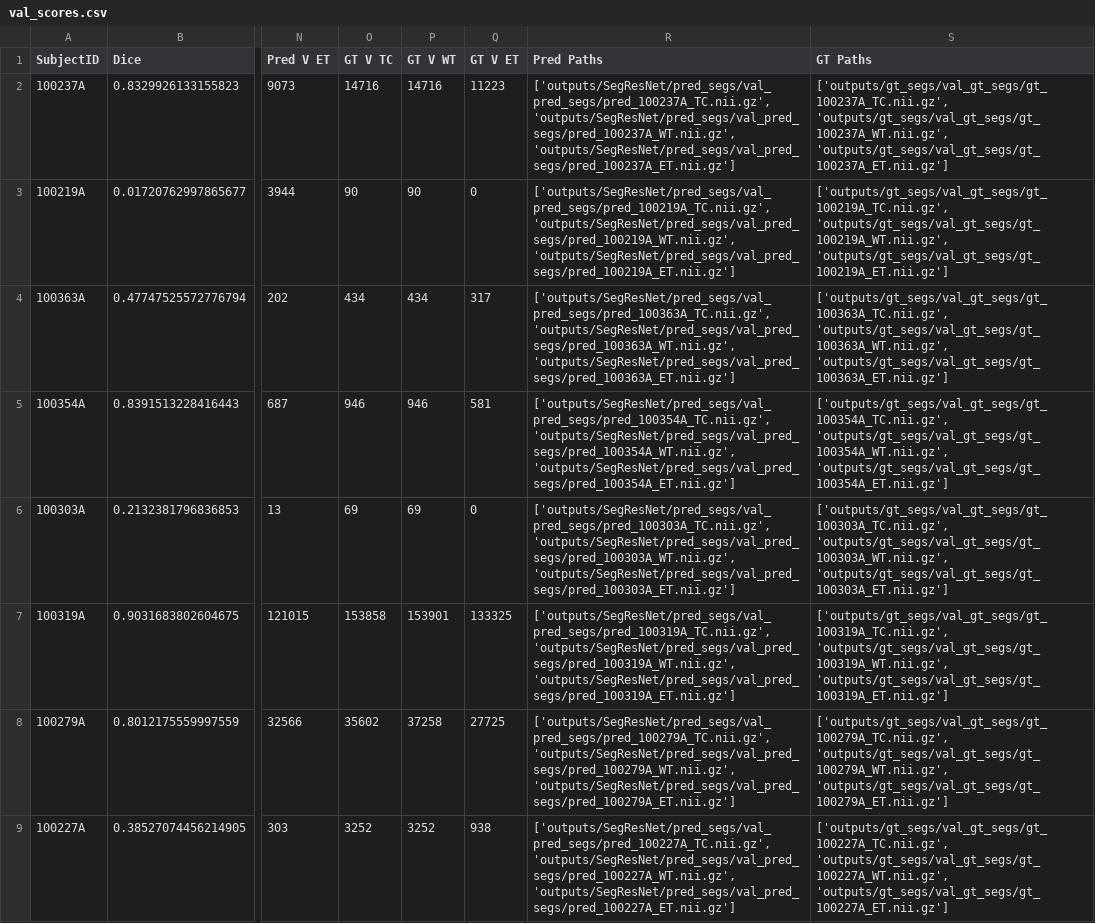
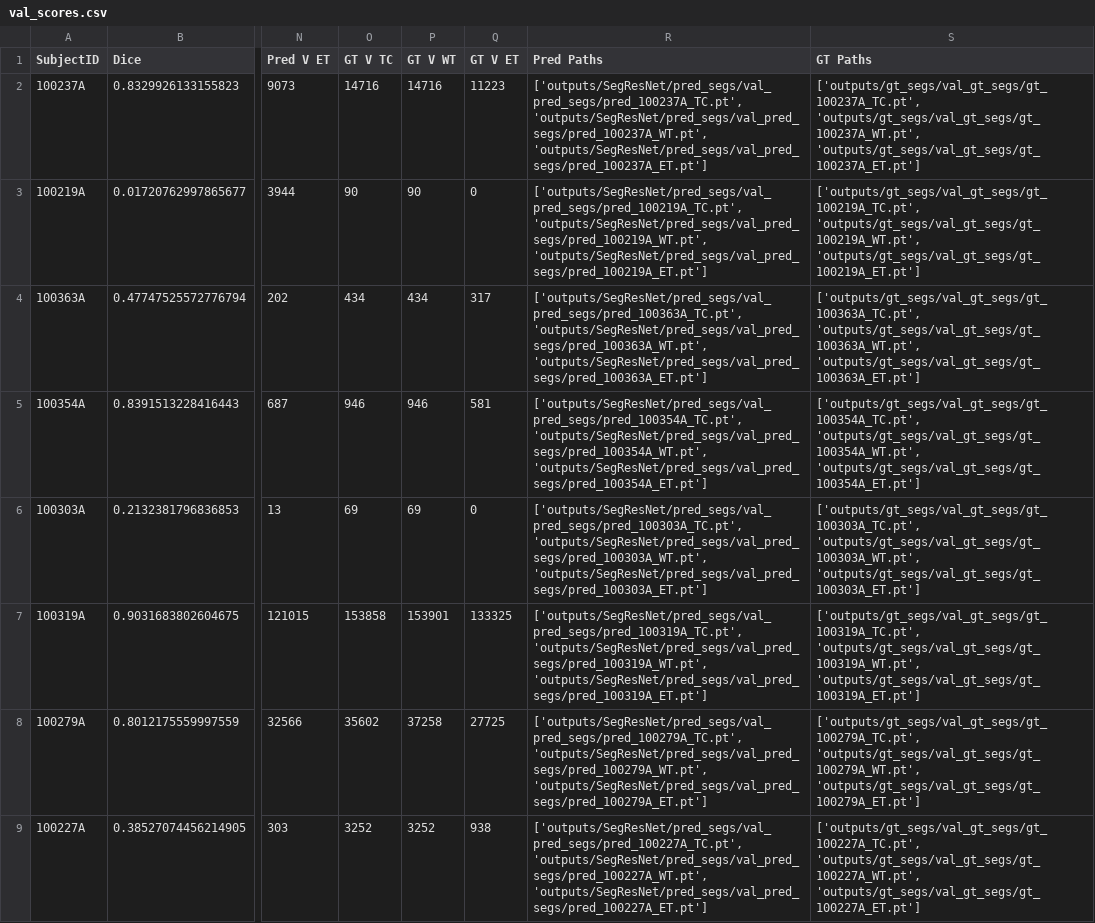
Before and after one commit to NachoGV/Semantic-Segmentation-of-Brain-Metastases-in-MRI-Scans, a CSV file: outputs/SegResNet/val_scores.csv, drawn as a sheet; only a part is shown, gaps mark what is left out; the diff covers the shown part only; the diff names each change by its address in the sheet, - before the commit and + after, or states it on an @@ line.

```diff
--- a/outputs/SegResNet/val_scores.csv
+++ b/outputs/SegResNet/val_scores.csv
-R2 (Pred Paths): ['outputs/SegResNet/pred_segs/val_pred_segs/pred_100237A_TC.nii.gz', 'outputs/SegResNet/pred_segs/val_pred_segs/pred_100237A_WT.nii.gz', 'outputs/SegResNet/pred_segs/val_pred_segs/pred_100237A_ET.nii.gz']
+R2 (Pred Paths): ['outputs/SegResNet/pred_segs/val_pred_segs/pred_100237A_TC.pt', 'outputs/SegResNet/pred_segs/val_pred_segs/pred_100237A_WT.pt', 'outputs/SegResNet/pred_segs/val_pred_segs/pred_100237A_ET.pt']
-S2 (GT Paths): ['outputs/gt_segs/val_gt_segs/gt_100237A_TC.nii.gz', 'outputs/gt_segs/val_gt_segs/gt_100237A_WT.nii.gz', 'outputs/gt_segs/val_gt_segs/gt_100237A_ET.nii.gz']
+S2 (GT Paths): ['outputs/gt_segs/val_gt_segs/gt_100237A_TC.pt', 'outputs/gt_segs/val_gt_segs/gt_100237A_WT.pt', 'outputs/gt_segs/val_gt_segs/gt_100237A_ET.pt']
-R3 (Pred Paths): ['outputs/SegResNet/pred_segs/val_pred_segs/pred_100219A_TC.nii.gz', 'outputs/SegResNet/pred_segs/val_pred_segs/pred_100219A_WT.nii.gz', 'outputs/SegResNet/pred_segs/val_pred_segs/pred_100219A_ET.nii.gz']
+R3 (Pred Paths): ['outputs/SegResNet/pred_segs/val_pred_segs/pred_100219A_TC.pt', 'outputs/SegResNet/pred_segs/val_pred_segs/pred_100219A_WT.pt', 'outputs/SegResNet/pred_segs/val_pred_segs/pred_100219A_ET.pt']
-S3 (GT Paths): ['outputs/gt_segs/val_gt_segs/gt_100219A_TC.nii.gz', 'outputs/gt_segs/val_gt_segs/gt_100219A_WT.nii.gz', 'outputs/gt_segs/val_gt_segs/gt_100219A_ET.nii.gz']
+S3 (GT Paths): ['outputs/gt_segs/val_gt_segs/gt_100219A_TC.pt', 'outputs/gt_segs/val_gt_segs/gt_100219A_WT.pt', 'outputs/gt_segs/val_gt_segs/gt_100219A_ET.pt']
-R4 (Pred Paths): ['outputs/SegResNet/pred_segs/val_pred_segs/pred_100363A_TC.nii.gz', 'outputs/SegResNet/pred_segs/val_pred_segs/pred_100363A_WT.nii.gz', 'outputs/SegResNet/pred_segs/val_pred_segs/pred_100363A_ET.nii.gz']
+R4 (Pred Paths): ['outputs/SegResNet/pred_segs/val_pred_segs/pred_100363A_TC.pt', 'outputs/SegResNet/pred_segs/val_pred_segs/pred_100363A_WT.pt', 'outputs/SegResNet/pred_segs/val_pred_segs/pred_100363A_ET.pt']
-S4 (GT Paths): ['outputs/gt_segs/val_gt_segs/gt_100363A_TC.nii.gz', 'outputs/gt_segs/val_gt_segs/gt_100363A_WT.nii.gz', 'outputs/gt_segs/val_gt_segs/gt_100363A_ET.nii.gz']
+S4 (GT Paths): ['outputs/gt_segs/val_gt_segs/gt_100363A_TC.pt', 'outputs/gt_segs/val_gt_segs/gt_100363A_WT.pt', 'outputs/gt_segs/val_gt_segs/gt_100363A_ET.pt']
-R5 (Pred Paths): ['outputs/SegResNet/pred_segs/val_pred_segs/pred_100354A_TC.nii.gz', 'outputs/SegResNet/pred_segs/val_pred_segs/pred_100354A_WT.nii.gz', 'outputs/SegResNet/pred_segs/val_pred_segs/pred_100354A_ET.nii.gz']
+R5 (Pred Paths): ['outputs/SegResNet/pred_segs/val_pred_segs/pred_100354A_TC.pt', 'outputs/SegResNet/pred_segs/val_pred_segs/pred_100354A_WT.pt', 'outputs/SegResNet/pred_segs/val_pred_segs/pred_100354A_ET.pt']
-S5 (GT Paths): ['outputs/gt_segs/val_gt_segs/gt_100354A_TC.nii.gz', 'outputs/gt_segs/val_gt_segs/gt_100354A_WT.nii.gz', 'outputs/gt_segs/val_gt_segs/gt_100354A_ET.nii.gz']
+S5 (GT Paths): ['outputs/gt_segs/val_gt_segs/gt_100354A_TC.pt', 'outputs/gt_segs/val_gt_segs/gt_100354A_WT.pt', 'outputs/gt_segs/val_gt_segs/gt_100354A_ET.pt']
-R6 (Pred Paths): ['outputs/SegResNet/pred_segs/val_pred_segs/pred_100303A_TC.nii.gz', 'outputs/SegResNet/pred_segs/val_pred_segs/pred_100303A_WT.nii.gz', 'outputs/SegResNet/pred_segs/val_pred_segs/pred_100303A_ET.nii.gz']
+R6 (Pred Paths): ['outputs/SegResNet/pred_segs/val_pred_segs/pred_100303A_TC.pt', 'outputs/SegResNet/pred_segs/val_pred_segs/pred_100303A_WT.pt', 'outputs/SegResNet/pred_segs/val_pred_segs/pred_100303A_ET.pt']
-S6 (GT Paths): ['outputs/gt_segs/val_gt_segs/gt_100303A_TC.nii.gz', 'outputs/gt_segs/val_gt_segs/gt_100303A_WT.nii.gz', 'outputs/gt_segs/val_gt_segs/gt_100303A_ET.nii.gz']
+S6 (GT Paths): ['outputs/gt_segs/val_gt_segs/gt_100303A_TC.pt', 'outputs/gt_segs/val_gt_segs/gt_100303A_WT.pt', 'outputs/gt_segs/val_gt_segs/gt_100303A_ET.pt']
-R7 (Pred Paths): ['outputs/SegResNet/pred_segs/val_pred_segs/pred_100319A_TC.nii.gz', 'outputs/SegResNet/pred_segs/val_pred_segs/pred_100319A_WT.nii.gz', 'outputs/SegResNet/pred_segs/val_pred_segs/pred_100319A_ET.nii.gz']
+R7 (Pred Paths): ['outputs/SegResNet/pred_segs/val_pred_segs/pred_100319A_TC.pt', 'outputs/SegResNet/pred_segs/val_pred_segs/pred_100319A_WT.pt', 'outputs/SegResNet/pred_segs/val_pred_segs/pred_100319A_ET.pt']
-S7 (GT Paths): ['outputs/gt_segs/val_gt_segs/gt_100319A_TC.nii.gz', 'outputs/gt_segs/val_gt_segs/gt_100319A_WT.nii.gz', 'outputs/gt_segs/val_gt_segs/gt_100319A_ET.nii.gz']
+S7 (GT Paths): ['outputs/gt_segs/val_gt_segs/gt_100319A_TC.pt', 'outputs/gt_segs/val_gt_segs/gt_100319A_WT.pt', 'outputs/gt_segs/val_gt_segs/gt_100319A_ET.pt']
-R8 (Pred Paths): ['outputs/SegResNet/pred_segs/val_pred_segs/pred_100279A_TC.nii.gz', 'outputs/SegResNet/pred_segs/val_pred_segs/pred_100279A_WT.nii.gz', 'outputs/SegResNet/pred_segs/val_pred_segs/pred_100279A_ET.nii.gz']
+R8 (Pred Paths): ['outputs/SegResNet/pred_segs/val_pred_segs/pred_100279A_TC.pt', 'outputs/SegResNet/pred_segs/val_pred_segs/pred_100279A_WT.pt', 'outputs/SegResNet/pred_segs/val_pred_segs/pred_100279A_ET.pt']
-S8 (GT Paths): ['outputs/gt_segs/val_gt_segs/gt_100279A_TC.nii.gz', 'outputs/gt_segs/val_gt_segs/gt_100279A_WT.nii.gz', 'outputs/gt_segs/val_gt_segs/gt_100279A_ET.nii.gz']
+S8 (GT Paths): ['outputs/gt_segs/val_gt_segs/gt_100279A_TC.pt', 'outputs/gt_segs/val_gt_segs/gt_100279A_WT.pt', 'outputs/gt_segs/val_gt_segs/gt_100279A_ET.pt']
-R9 (Pred Paths): ['outputs/SegResNet/pred_segs/val_pred_segs/pred_100227A_TC.nii.gz', 'outputs/SegResNet/pred_segs/val_pred_segs/pred_100227A_WT.nii.gz', 'outputs/SegResNet/pred_segs/val_pred_segs/pred_100227A_ET.nii.gz']
+R9 (Pred Paths): ['outputs/SegResNet/pred_segs/val_pred_segs/pred_100227A_TC.pt', 'outputs/SegResNet/pred_segs/val_pred_segs/pred_100227A_WT.pt', 'outputs/SegResNet/pred_segs/val_pred_segs/pred_100227A_ET.pt']
-S9 (GT Paths): ['outputs/gt_segs/val_gt_segs/gt_100227A_TC.nii.gz', 'outputs/gt_segs/val_gt_segs/gt_100227A_WT.nii.gz', 'outputs/gt_segs/val_gt_segs/gt_100227A_ET.nii.gz']
+S9 (GT Paths): ['outputs/gt_segs/val_gt_segs/gt_100227A_TC.pt', 'outputs/gt_segs/val_gt_segs/gt_100227A_WT.pt', 'outputs/gt_segs/val_gt_segs/gt_100227A_ET.pt']
```
Also changed, not shown: 53 edited cells elsewhere in this file, outputs/AHNet/test_scores.csv, outputs/SegResNet/test_scores.csv, 19 other files.
